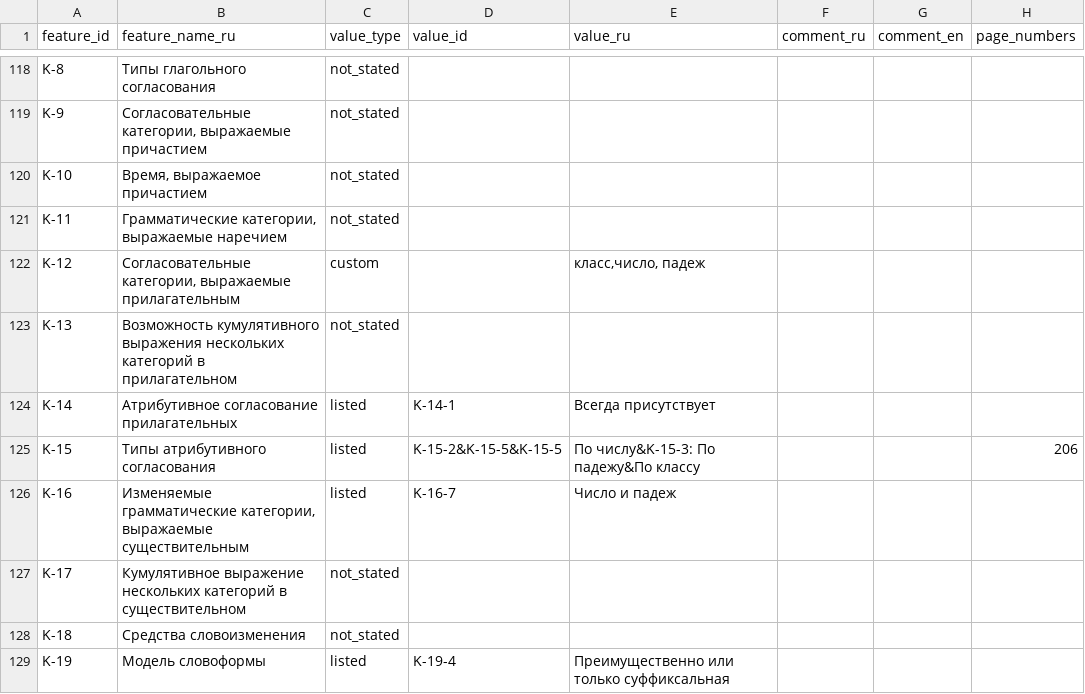
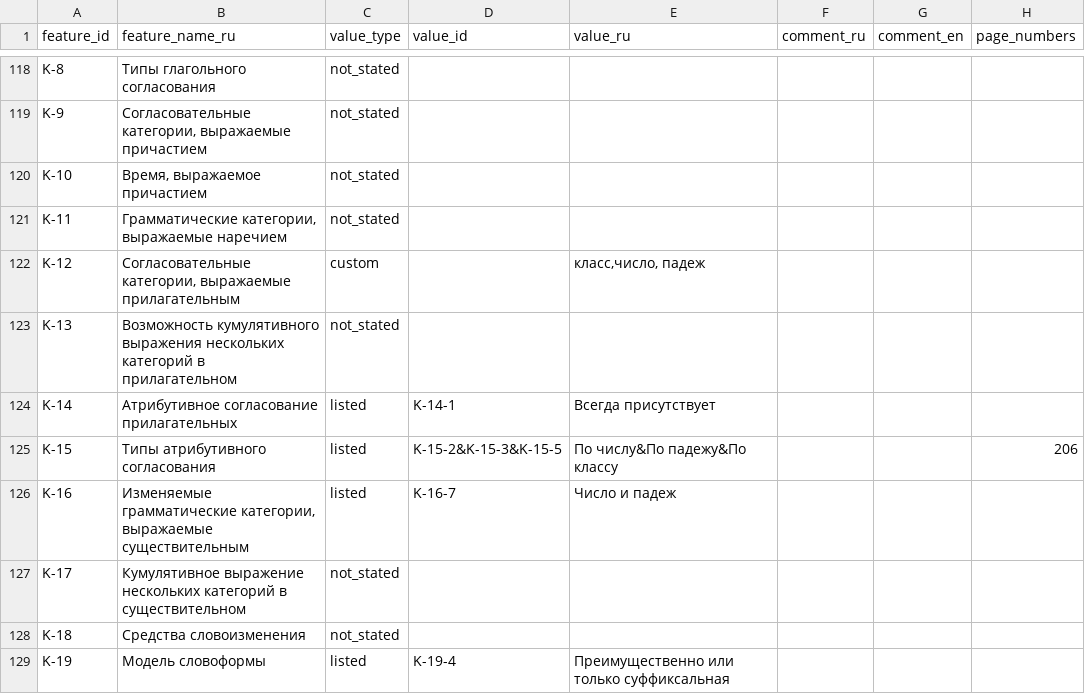
Before and after one commit to Jazyki-Mira/langworld_db_data, a CSV file: data/feature_profiles/avar.csv, drawn as a sheet; only a part is shown, gaps mark what is left out.

Commit message:
mistakes fixed in avar

```diff
--- a/data/feature_profiles/avar.csv
+++ b/data/feature_profiles/avar.csv
@@ -124,3 +124,3 @@ K-13,Возможность кумулятивного выражения нес
 K-14,Атрибутивное согласование прилагательных,listed,K-14-1,Всегда присутствует,,,
-K-15,Типы атрибутивного согласования,listed,K-15-2&K-15-5&K-15-5,По числу&K-15-3: По падежу&По классу,,,206
+K-15,Типы атрибутивного согласования,listed,K-15-2&K-15-3&K-15-5,По числу&По падежу&По классу,,,206
 K-16,"Изменяемые грамматические категории, выражаемые существительным",listed,K-16-7,Число и падеж,,,
```
